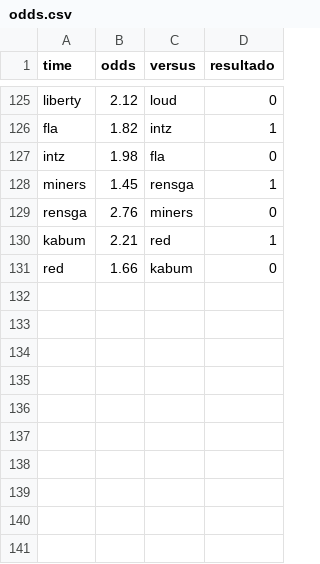
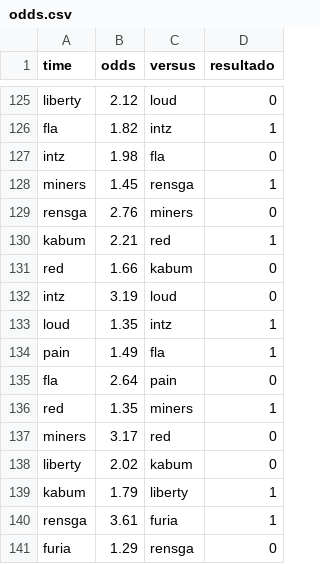
Before and after one commit to bjornhonor/RivarAI, a CSV file: odds.csv, drawn as a sheet; only a part is shown, gaps mark what is left out.

Commit message:
+ data

```diff
--- a/odds.csv
+++ b/odds.csv
@@ -131 +131,11 @@ kabum,2.21,red,1
 red,1.66,kabum,0
+intz,3.19,loud,0
+loud,1.35,intz,1
+pain,1.49,fla,1
+fla,2.64,pain,0
+red,1.35,miners,1
+miners,3.17,red,0
+liberty,2.02,kabum,0
+kabum,1.79,liberty,1
+rensga,3.61,furia,1
+furia,1.29,rensga,0
```
Also changed, not shown: confronto.csv.
